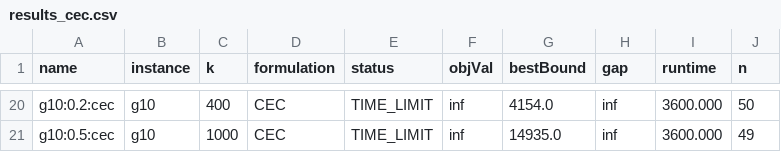
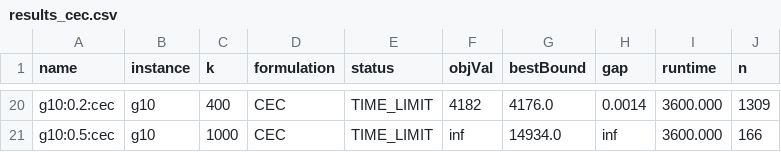
Before and after one commit to HhMorgan/e2ef6b4825da0512fb4a147af2021e5e, a CSV file: results/results_cec.csv, drawn as a sheet; only a part is shown, gaps mark what is left out; the diff covers the shown part only; the diff names each change by its address in the sheet, - before the commit and + after, or states it on an @@ line.

Commit message:
Added benchmark results for CEC and DCC

```diff
--- a/results/results_cec.csv
+++ b/results/results_cec.csv
-F20 (objVal): inf
+F20 (objVal): 4182
-G20 (bestBound): 4154.0
+G20 (bestBound): 4176.0
-H20 (gap): inf
+H20 (gap): 0.0014
-J20 (n): 50
+J20 (n): 1309
-G21 (bestBound): 14935.0
+G21 (bestBound): 14934.0
-J21 (n): 49
+J21 (n): 166
```
Also changed, not shown: 32 edited cells elsewhere in this file, 3 other files.
